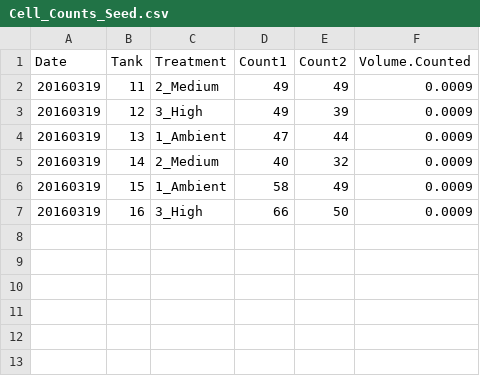
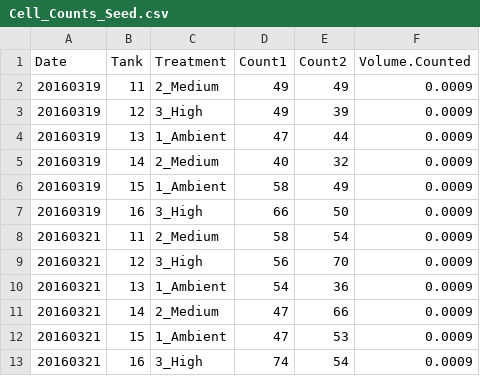
Before and after one commit to RobertsLab/project-geoduck-oa, a CSV file: RAnalysis/Data/Cell_Counts_Seed.csv, drawn as a sheet.

```diff
--- a/RAnalysis/Data/Cell_Counts_Seed.csv
+++ b/RAnalysis/Data/Cell_Counts_Seed.csv
@@ -7 +7,7 @@ Date,Tank,Treatment,Count1,Count2,Volume.Counted
 20160319,16,3_High,66,50,0.0009
+20160321,11,2_Medium,58,54,0.0009
+20160321,12,3_High,56,70,0.0009
+20160321,13,1_Ambient,54,36,0.0009
+20160321,14,2_Medium,47,66,0.0009
+20160321,15,1_Ambient,47,53,0.0009
+20160321,16,3_High,74,54,0.0009
```
Also changed, not shown: RAnalysis/Data/Cell_Counts_Trial3.csv, RAnalysis/Data/Larval_Counts_Trial3.csv, 16 other files.
